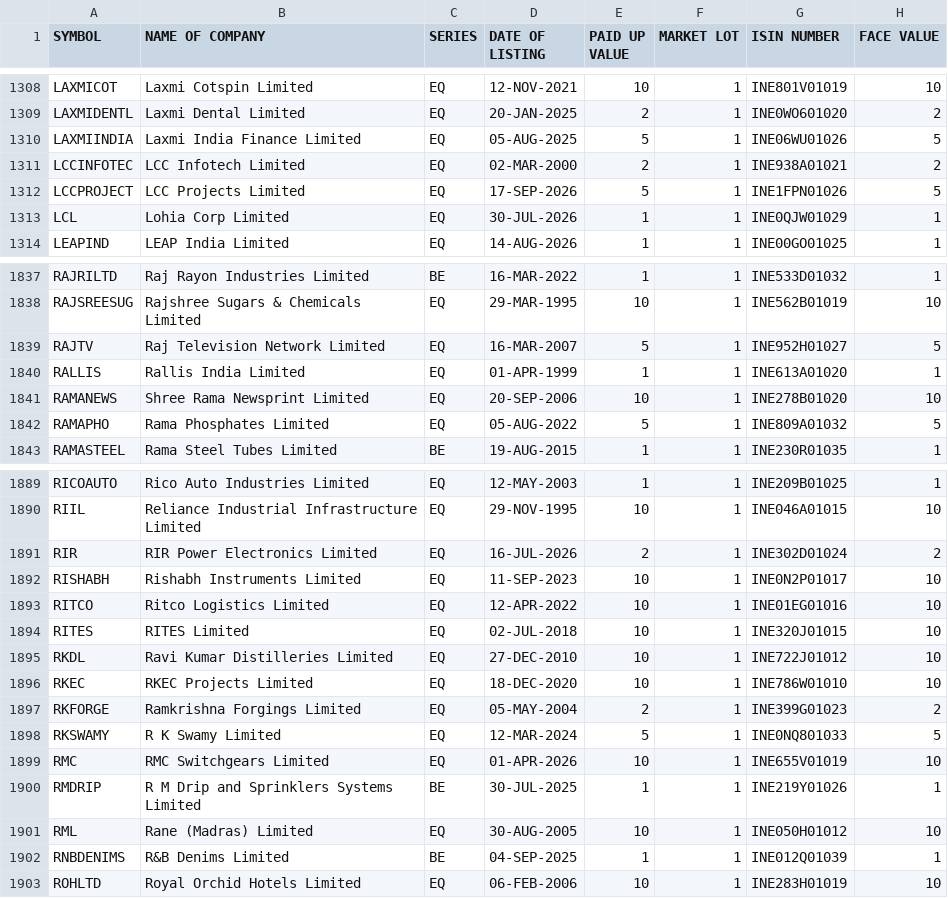
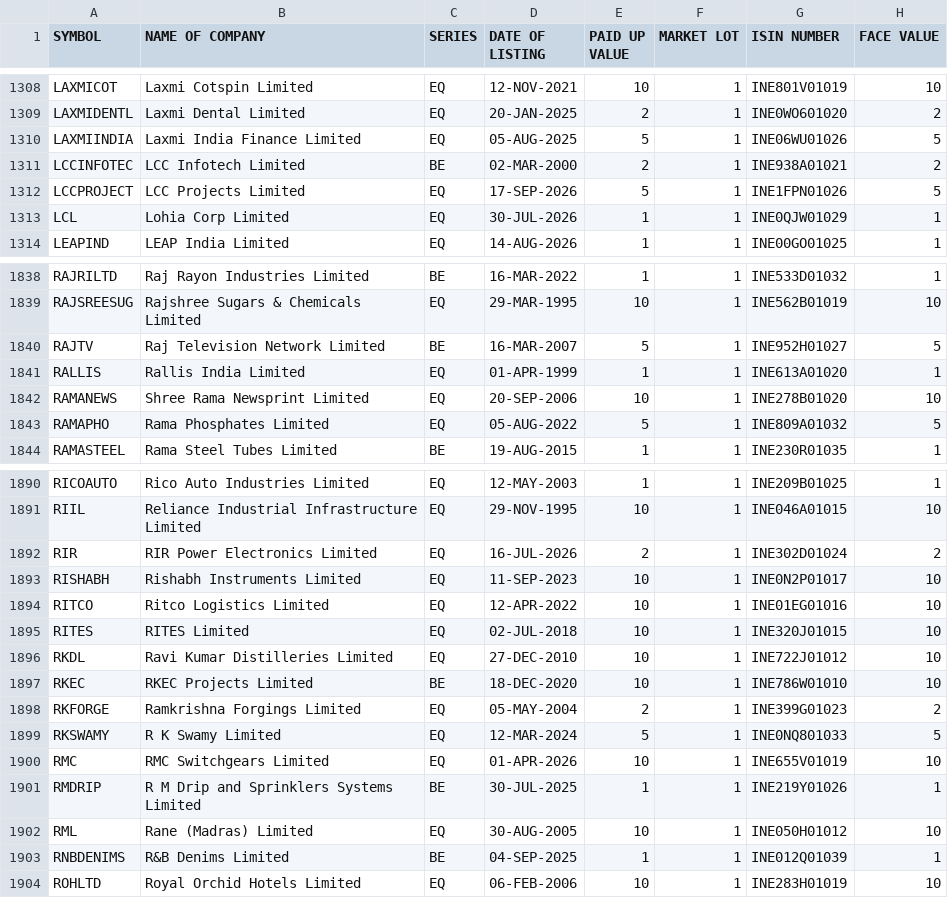
Before and after one commit to manoj-kholia/nse-scanner, a CSV file: EQUITY_L.csv, drawn as a sheet; only a part is shown, gaps mark what is left out; the diff covers the shown part only.

```diff
--- a/EQUITY_L.csv
+++ b/EQUITY_L.csv
@@ -1310,3 +1310,3 @@ LAXMIDENTL,Laxmi Dental Limited,EQ,20-JAN-2025,2,1,INE0WO601020,2
 LAXMIINDIA,Laxmi India Finance Limited,EQ,05-AUG-2025,5,1,INE06WU01026,5
-LCCINFOTEC,LCC Infotech Limited,EQ,02-MAR-2000,2,1,INE938A01021,2
+LCCINFOTEC,LCC Infotech Limited,BE,02-MAR-2000,2,1,INE938A01021,2
 LCCPROJECT,LCC Projects Limited,EQ,17-SEP-2026,5,1,INE1FPN01026,5
@@ -1838,3 +1839,3 @@ RAJRILTD,Raj Rayon Industries Limited,BE,16-MAR-2022,1,1,INE533D01032,1
 RAJSREESUG,Rajshree Sugars & Chemicals Limited,EQ,29-MAR-1995,10,1,INE562B01019,10
-RAJTV,Raj Television Network Limited,EQ,16-MAR-2007,5,1,INE952H01027,5
+RAJTV,Raj Television Network Limited,BE,16-MAR-2007,5,1,INE952H01027,5
 RALLIS,Rallis India Limited,EQ,01-APR-1999,1,1,INE613A01020,1
@@ -1895,3 +1896,3 @@ RITES,RITES Limited,EQ,02-JUL-2018,10,1,INE320J01015,10
 RKDL,Ravi Kumar Distilleries Limited,EQ,27-DEC-2010,10,1,INE722J01012,10
-RKEC,RKEC Projects Limited,EQ,18-DEC-2020,10,1,INE786W01010,10
+RKEC,RKEC Projects Limited,BE,18-DEC-2020,10,1,INE786W01010,10
 RKFORGE,Ramkrishna Forgings Limited,EQ,05-MAY-2004,2,1,INE399G01023,2
```
Also changed, not shown: 2 added rows, 1 removed row and 8 edited cells elsewhere in this file, EQUITY_L_live.csv, cup_handle_signals.csv, 4 other files.
